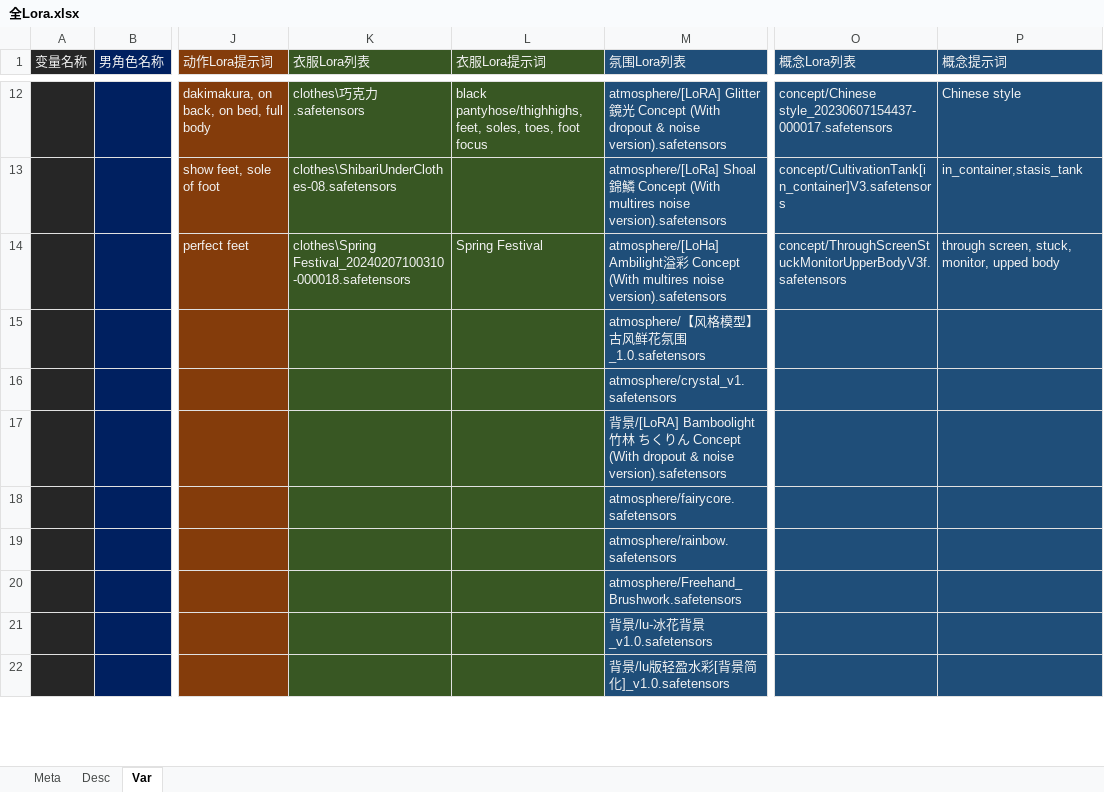
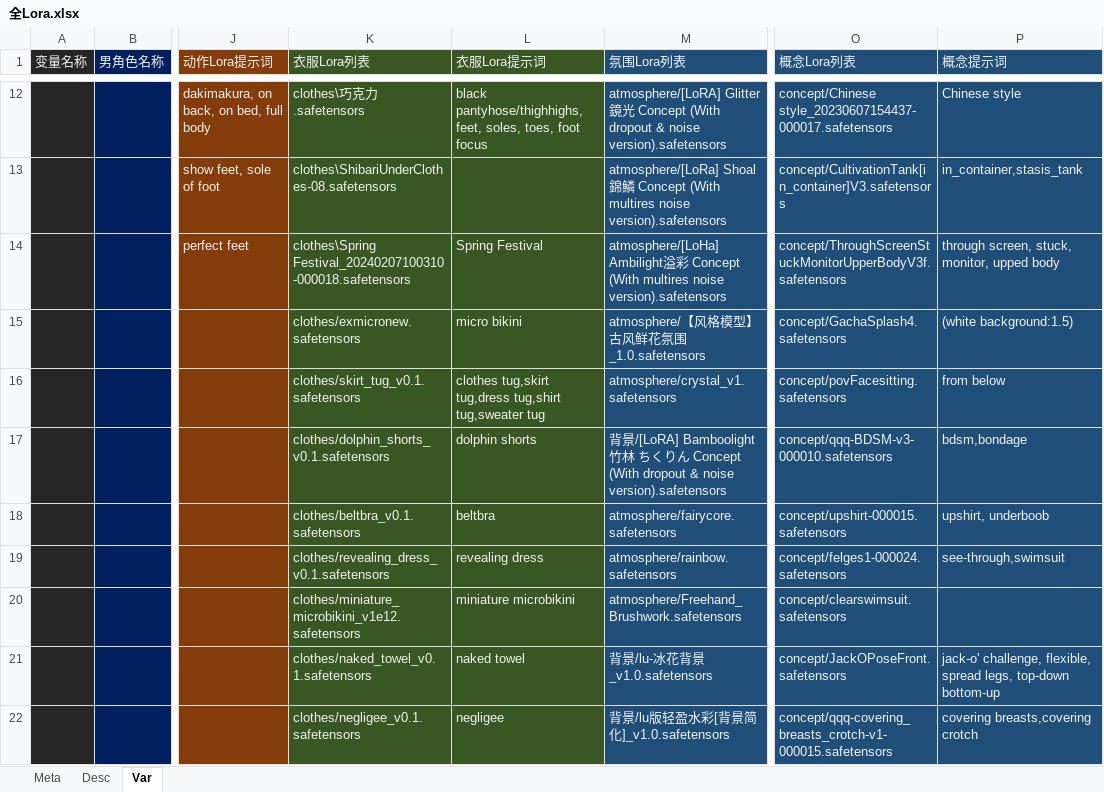
Before and after one commit to legendxcheng/MeiCard, an Excel workbook: 全Lora.xlsx, sheet Var, drawn as a sheet; only a part is shown, gaps mark what is left out; values as stored, in another font and other column widths than the file's, no borders; charts and pictures and conditional formats not drawn; the diff covers the shown part only; the diff names each change by its address in the sheet, - before the commit and + after, or states it on an @@ line.

Commit message:
upddate

```diff
--- a/全Lora.xlsx (sheet Var)
+++ b/全Lora.xlsx (sheet Var)
-K15 (衣服Lora列表): (empty)
+K15 (衣服Lora列表): clothes/exmicronew.safetensors
-L15 (衣服Lora提示词): (empty)
+L15 (衣服Lora提示词): micro bikini
-O15 (概念Lora列表): (empty)
+O15 (概念Lora列表): concept/GachaSplash4.safetensors
-P15 (概念提示词): (empty)
+P15 (概念提示词): (white background:1.5)
-K16 (衣服Lora列表): (empty)
+K16 (衣服Lora列表): clothes/skirt_tug_v0.1.safetensors
-L16 (衣服Lora提示词): (empty)
+L16 (衣服Lora提示词): clothes tug,skirt tug,dress tug,shirt tug,sweater tug
-O16 (概念Lora列表): (empty)
+O16 (概念Lora列表): concept/povFacesitting.safetensors
-P16 (概念提示词): (empty)
+P16 (概念提示词): from below
-K17 (衣服Lora列表): (empty)
+K17 (衣服Lora列表): clothes/dolphin_shorts_v0.1.safetensors
-L17 (衣服Lora提示词): (empty)
+L17 (衣服Lora提示词): dolphin shorts
-O17 (概念Lora列表): (empty)
+O17 (概念Lora列表): concept/qqq-BDSM-v3-000010.safetensors
-P17 (概念提示词): (empty)
+P17 (概念提示词): bdsm,bondage
-K18 (衣服Lora列表): (empty)
+K18 (衣服Lora列表): clothes/beltbra_v0.1.safetensors
-L18 (衣服Lora提示词): (empty)
+L18 (衣服Lora提示词): beltbra
-O18 (概念Lora列表): (empty)
+O18 (概念Lora列表): concept/upshirt-000015.safetensors
-P18 (概念提示词): (empty)
+P18 (概念提示词): upshirt, underboob
-K19 (衣服Lora列表): (empty)
+K19 (衣服Lora列表): clothes/revealing_dress_v0.1.safetensors
-L19 (衣服Lora提示词): (empty)
+L19 (衣服Lora提示词): revealing dress
-O19 (概念Lora列表): (empty)
+O19 (概念Lora列表): concept/felges1-000024.safetensors
-P19 (概念提示词): (empty)
+P19 (概念提示词): see-through,swimsuit
-K20 (衣服Lora列表): (empty)
+K20 (衣服Lora列表): clothes/miniature_microbikini_v1e12.safetensors
-L20 (衣服Lora提示词): (empty)
+L20 (衣服Lora提示词): miniature microbikini
-O20 (概念Lora列表): (empty)
+O20 (概念Lora列表): concept/clearswimsuit.safetensors
-K21 (衣服Lora列表): (empty)
+K21 (衣服Lora列表): clothes/naked_towel_v0.1.safetensors
-L21 (衣服Lora提示词): (empty)
+L21 (衣服Lora提示词): naked towel
-O21 (概念Lora列表): (empty)
+O21 (概念Lora列表): concept/JackOPoseFront.safetensors
-P21 (概念提示词): (empty)
+P21 (概念提示词): jack-o' challenge, flexible, spread legs, top-down bottom-up
-K22 (衣服Lora列表): (empty)
+K22 (衣服Lora列表): clothes/negligee_v0.1.safetensors
-L22 (衣服Lora提示词): (empty)
+L22 (衣服Lora提示词): negligee
-O22 (概念Lora列表): (empty)
+O22 (概念Lora列表): concept/qqq-covering_breasts_crotch-v1-000015.safetensors
-P22 (概念提示词): (empty)
+P22 (概念提示词): covering breasts,covering crotch
```
Also changed, not shown: 27 added rows, 1 removed row and 52 edited cells elsewhere in this sheet, charts or pictures.
